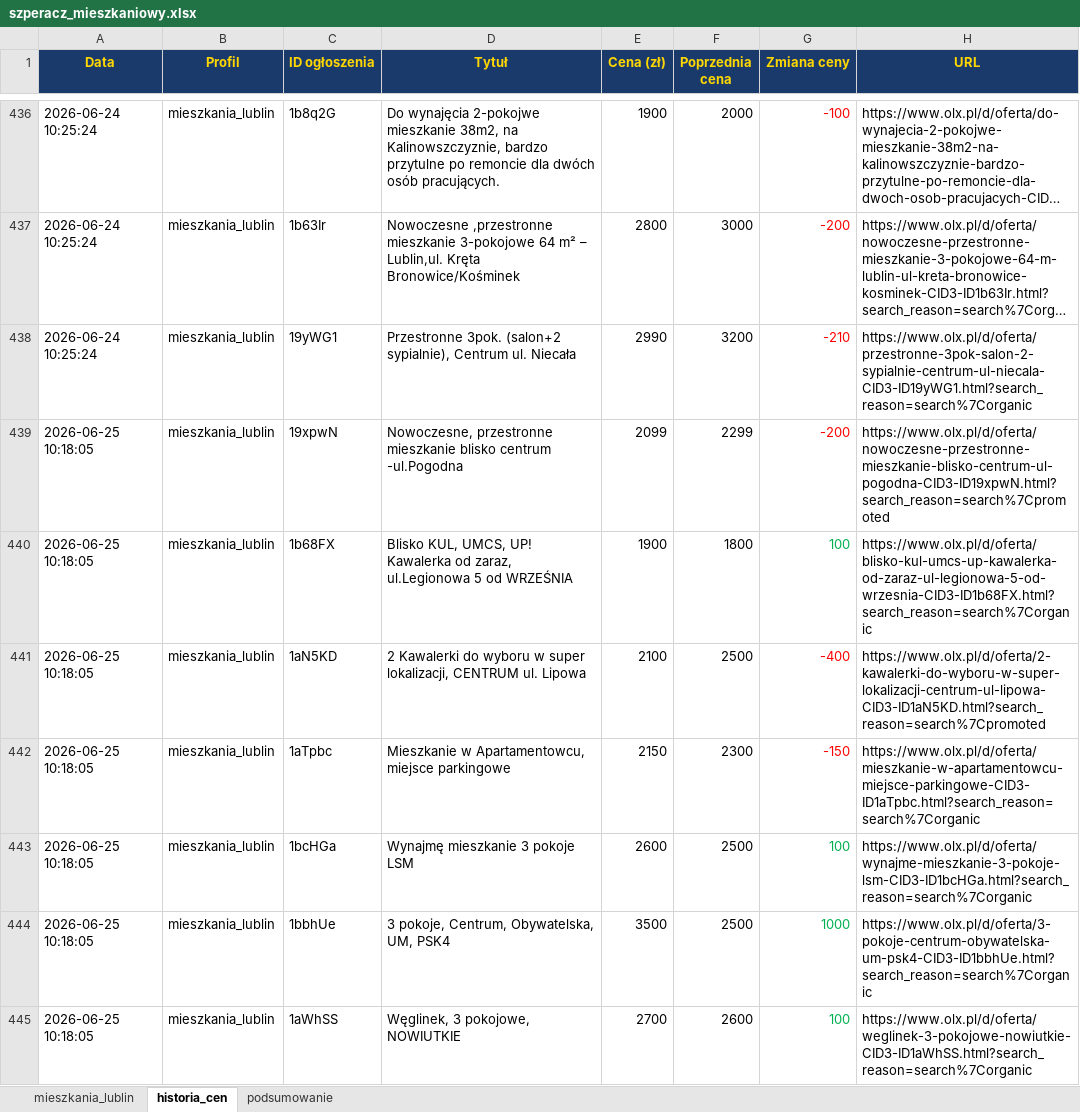
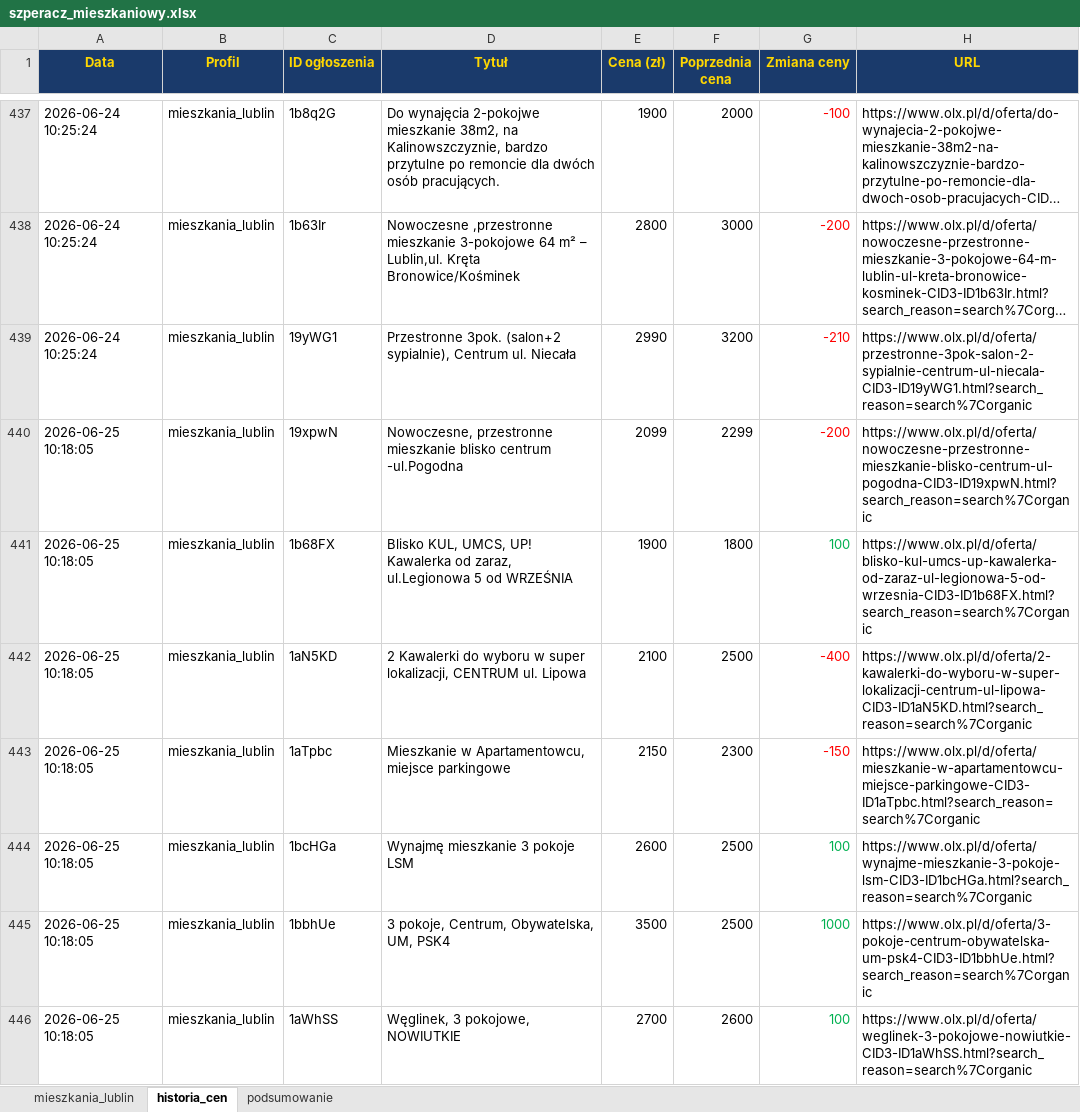
Before and after one commit to Bonaventura-EW/SZPERACZ-MIESZKANIOWY, an Excel workbook: data/szperacz_mieszkaniowy.xlsx, sheet historia_cen, drawn as a sheet; only a part is shown, gaps mark what is left out; long unchanged cells end in …; values as stored, in another font and other column widths than the file's, no borders; addresses are those after the commit; the diff covers the shown part only; the diff names each change by its address in the sheet, - before the commit and + after, or states it on an @@ line.

```diff
--- a/data/szperacz_mieszkaniowy.xlsx (sheet historia_cen)
+++ b/data/szperacz_mieszkaniowy.xlsx (sheet historia_cen)
-H440 (URL): https://www.olx.pl/d/oferta/nowoczesne-przestronne-mieszkanie-blisko-centrum-ul-pogodna-CID3-ID19xpwN.html?search_reason=search%7Cpromoted
+H440 (URL): https://www.olx.pl/d/oferta/nowoczesne-przestronne-mieszkanie-blisko-centrum-ul-pogodna-CID3-ID19xpwN.html?search_reason=search%7Corganic
-H442 (URL): https://www.olx.pl/d/oferta/2-kawalerki-do-wyboru-w-super-lokalizacji-centrum-ul-lipowa-CID3-ID1aN5KD.html?search_reason=search%7Cpromoted
+H442 (URL): https://www.olx.pl/d/oferta/2-kawalerki-do-wyboru-w-super-lokalizacji-centrum-ul-lipowa-CID3-ID1aN5KD.html?search_reason=search%7Corganic
```
Also changed, not shown: 8 added rows and 27 edited cells elsewhere in this sheet, sheet mieszkania_lublin, sheet podsumowanie, 4 other files.
